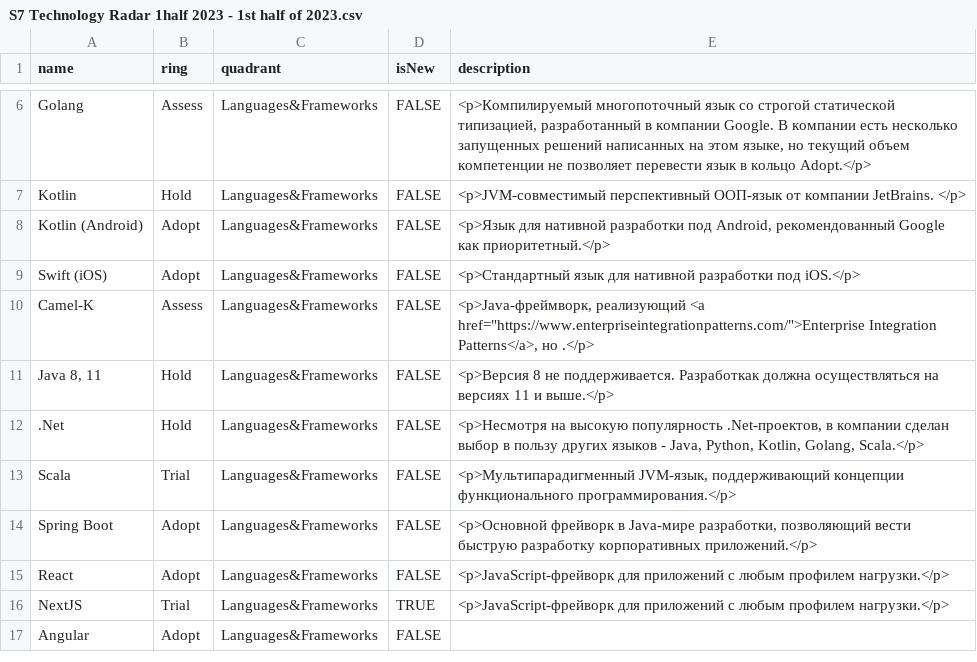
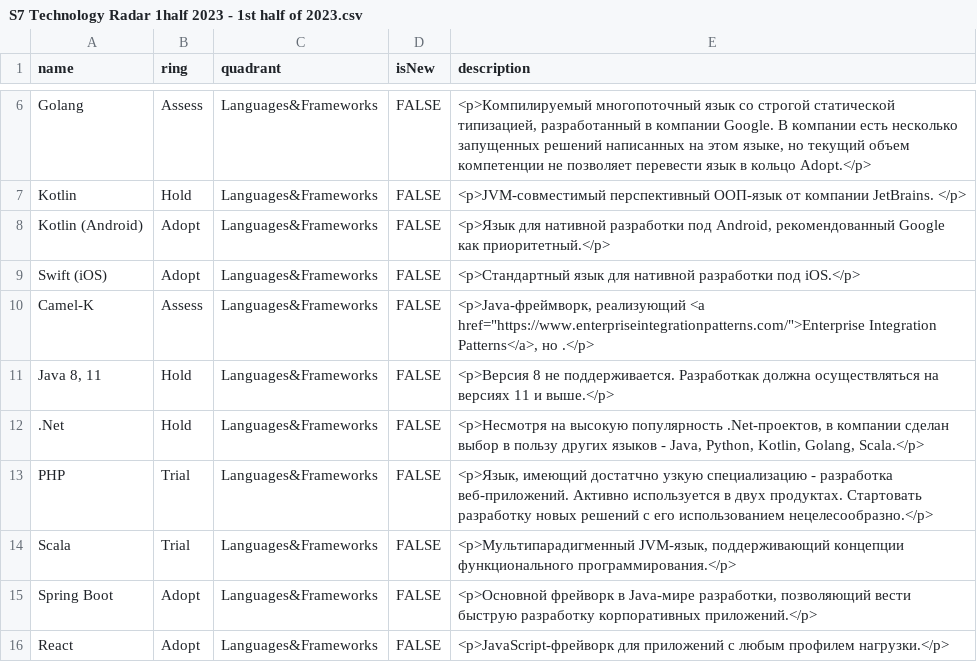
Before and after one commit to dmi-no/techradar, a CSV file: S7 Technology Radar 1half 2023 - 1st half of 2023.csv, drawn as a sheet; only a part is shown, gaps mark what is left out; the shorter side is filled out with more unchanged rows; the diff names each change by its address in the sheet, - before the commit and + after, or states it on an @@ line.

Commit message:
Update S7 Technology Radar 1half 2023 - 1st half of 2023.csv

```diff
--- a/S7 Technology Radar 1half 2023 - 1st half of 2023.csv
+++ b/S7 Technology Radar 1half 2023 - 1st half of 2023.csv
+row 13: PHP | Trial | Languages&Frameworks | FALSE | <p>Язык, имеющий достатчно узкую специализацию - разработка веб-приложений. Активно используется в двух продуктах. Стартовать разработку новых решений с его использованием нецелесообразно.</p>
```
